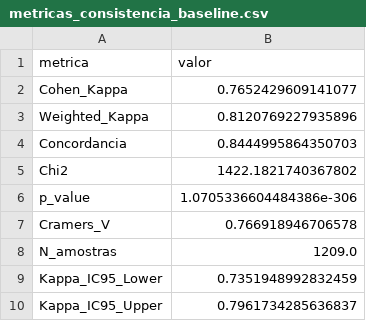
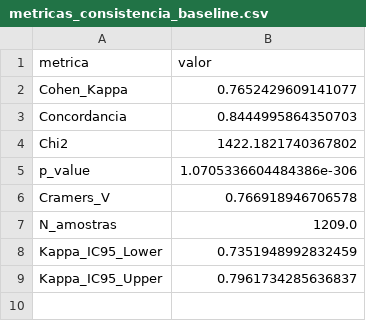
Before and after one commit to alexfeitosa72/MIVA, a CSV file: data/resultados_empiricos/metricas_consistencia_baseline.csv, drawn as a sheet; the diff names each change by its address in the sheet, - before the commit and + after, or states it on an @@ line.

```diff
--- a/data/resultados_empiricos/metricas_consistencia_baseline.csv
+++ b/data/resultados_empiricos/metricas_consistencia_baseline.csv
-row 3: Weighted_Kappa | 0.8120769227935896
```
Also changed, not shown: data/resultados_empiricos/divergencia_amplificacao.csv, data/resultados_empiricos/metricas_modelos_pareados.csv, 10 other files.
